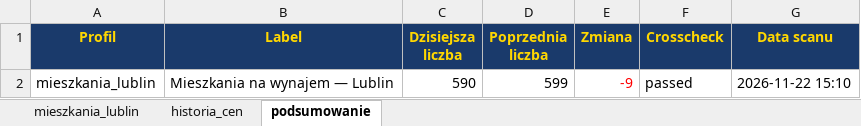
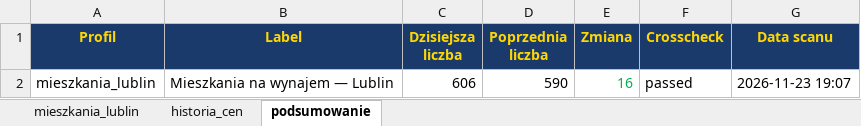
Before and after one commit to Bonaventura-EW/SZPERACZ-MIESZKANIOWY, an Excel workbook: data/szperacz_mieszkaniowy.xlsx, sheet podsumowanie, drawn as a sheet; values as stored, in another font and other column widths than the file's, no borders; the diff names each change by its address in the sheet, - before the commit and + after, or states it on an @@ line.

```diff
--- a/data/szperacz_mieszkaniowy.xlsx (sheet podsumowanie)
+++ b/data/szperacz_mieszkaniowy.xlsx (sheet podsumowanie)
-C2 (Dzisiejsza liczba): 590
+C2 (Dzisiejsza liczba): 606
-D2 (Poprzednia liczba): 599
+D2 (Poprzednia liczba): 590
-E2 (Zmiana): -9
+E2 (Zmiana): 16
-E2 text colour: #FF0000
+E2 text colour: #00B050
-G2 (Data scanu): 2026-11-22 15:10
+G2 (Data scanu): 2026-11-23 19:07
```
Also changed, not shown: sheet mieszkania_lublin, sheet historia_cen, 4 other files.
